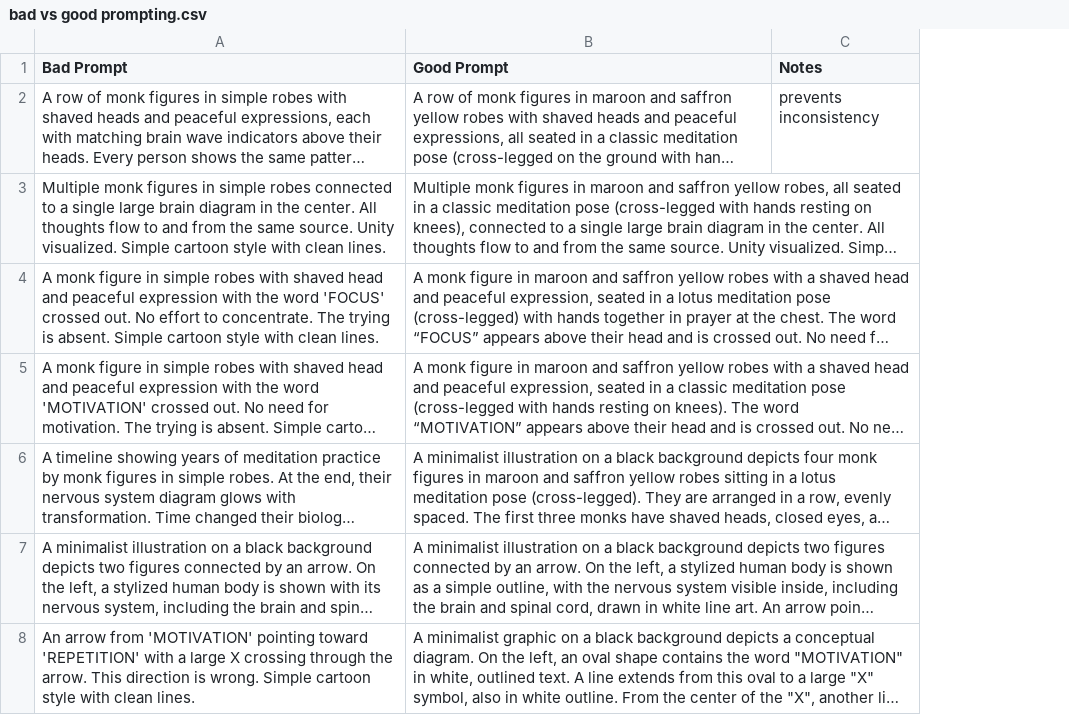
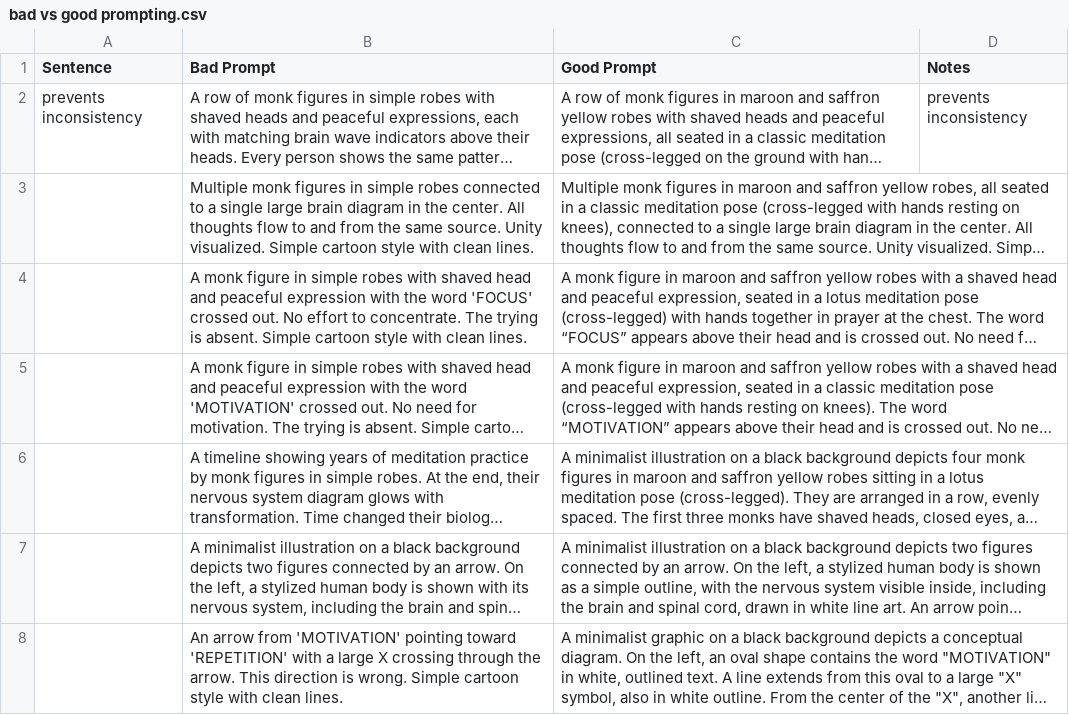
Before and after one commit to BboyAbbas/Youtube-Content-Studio, a CSV file: bad vs good prompting.csv, drawn as a sheet; only a part is shown; long unchanged cells end in …; the diff covers the shown part only; the diff names each change by its address in the sheet, - before the commit and + after, or states it on an @@ line.

```diff
--- a/bad vs good prompting.csv
+++ b/bad vs good prompting.csv
+column A (Sentence), row 2: prevents inconsistency
```
Also changed, not shown: 2 added rows elsewhere in this file, 2 other files.
